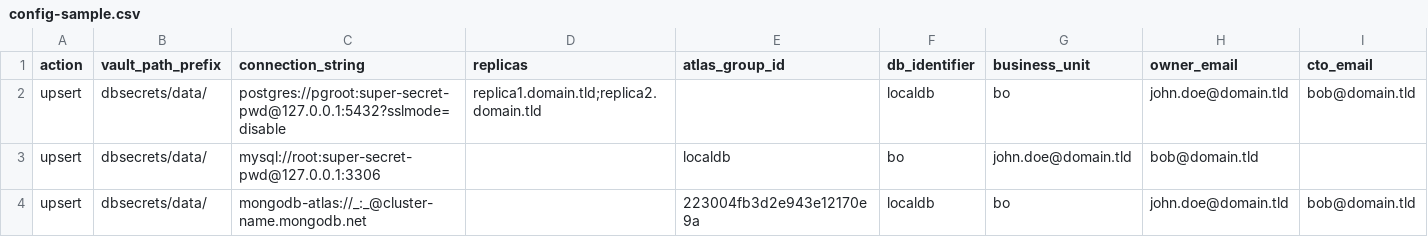
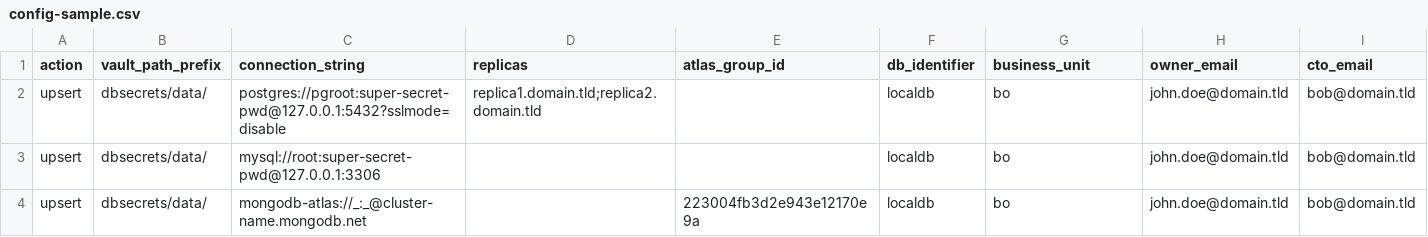
Before and after one commit to hoophq/dbmanagement, a CSV file: data/config-sample.csv, drawn as a sheet.

Commit message:
fix sample

```diff
--- a/data/config-sample.csv
+++ b/data/config-sample.csv
@@ -2,3 +2,3 @@ action,vault_path_prefix,connection_string,replicas,atlas_group_id,db_identifier
 upsert,dbsecrets/data/,postgres://pgroot:super-secret-pwd@127.0.0.1:5432?sslmode=disable,replica1.domain.tld;replica2.domain.tld,,localdb,bo,john.doe@domain.tld,bob@domain.tld
-upsert,dbsecrets/data/,mysql://root:super-secret-pwd@127.0.0.1:3306,,localdb,bo,john.doe@domain.tld,bob@domain.tld
+upsert,dbsecrets/data/,mysql://root:super-secret-pwd@127.0.0.1:3306,,,localdb,bo,john.doe@domain.tld,bob@domain.tld
 upsert,dbsecrets/data/,mongodb-atlas://_:_@cluster-name.mongodb.net,,223004fb3d2e943e12170e9a,localdb,bo,john.doe@domain.tld,bob@domain.tld
```
